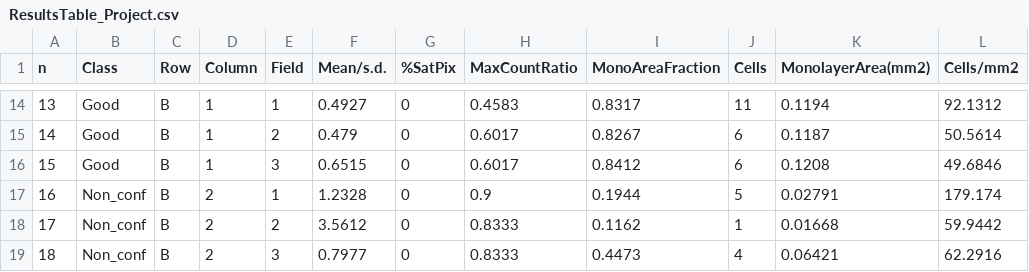
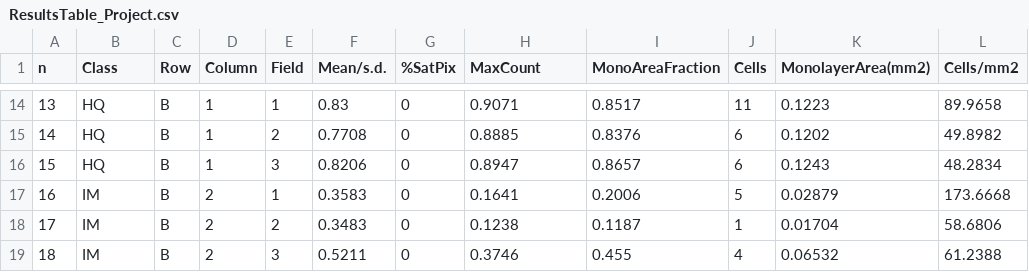
Before and after one commit to paucabar/N-Cadherin-mediated_adhesion_assay, a CSV file: Data/ResultsTable_Project.csv, drawn as a sheet; only a part is shown, gaps mark what is left out; the diff covers the shown part only.

Commit message:
normilize maxCount & update results table

```diff
--- a/Data/ResultsTable_Project.csv
+++ b/Data/ResultsTable_Project.csv
@@ -1 +1 @@
-n,Class,Row,Column,Field,Mean/s.d.,%SatPix,MaxCountRatio,MonoAreaFraction,Cells,MonolayerArea(mm2),Cells/mm2
+n,Class,Row,Column,Field,Mean/s.d.,%SatPix,MaxCount,MonoAreaFraction,Cells,MonolayerArea(mm2),Cells/mm2
@@ -14,6 +14,6 @@ n,Class,Row,Column,Field,Mean/s.d.,%SatPix,MaxCountRatio,MonoAreaFraction,Cells,
-13,Good,B,1,1,0.4927,0,0.4583,0.8317,11,0.1194,92.1312
-14,Good,B,1,2,0.479,0,0.6017,0.8267,6,0.1187,50.5614
-15,Good,B,1,3,0.6515,0,0.6017,0.8412,6,0.1208,49.6846
-16,Non_conf,B,2,1,1.2328,0,0.9,0.1944,5,0.02791,179.174
-17,Non_conf,B,2,2,3.5612,0,0.8333,0.1162,1,0.01668,59.9442
-18,Non_conf,B,2,3,0.7977,0,0.8333,0.4473,4,0.06421,62.2916
+13,HQ,B,1,1,0.83,0,0.9071,0.8517,11,0.1223,89.9658
+14,HQ,B,1,2,0.7708,0,0.8885,0.8376,6,0.1202,49.8982
+15,HQ,B,1,3,0.8206,0,0.8947,0.8657,6,0.1243,48.2834
+16,IM,B,2,1,0.3583,0,0.1641,0.2006,5,0.02879,173.6668
+17,IM,B,2,2,0.3483,0,0.1238,0.1187,1,0.01704,58.6806
+18,IM,B,2,3,0.5211,0,0.3746,0.455,4,0.06532,61.2388
```
Also changed, not shown: 108 edited cells elsewhere in this file, 1 other file.
